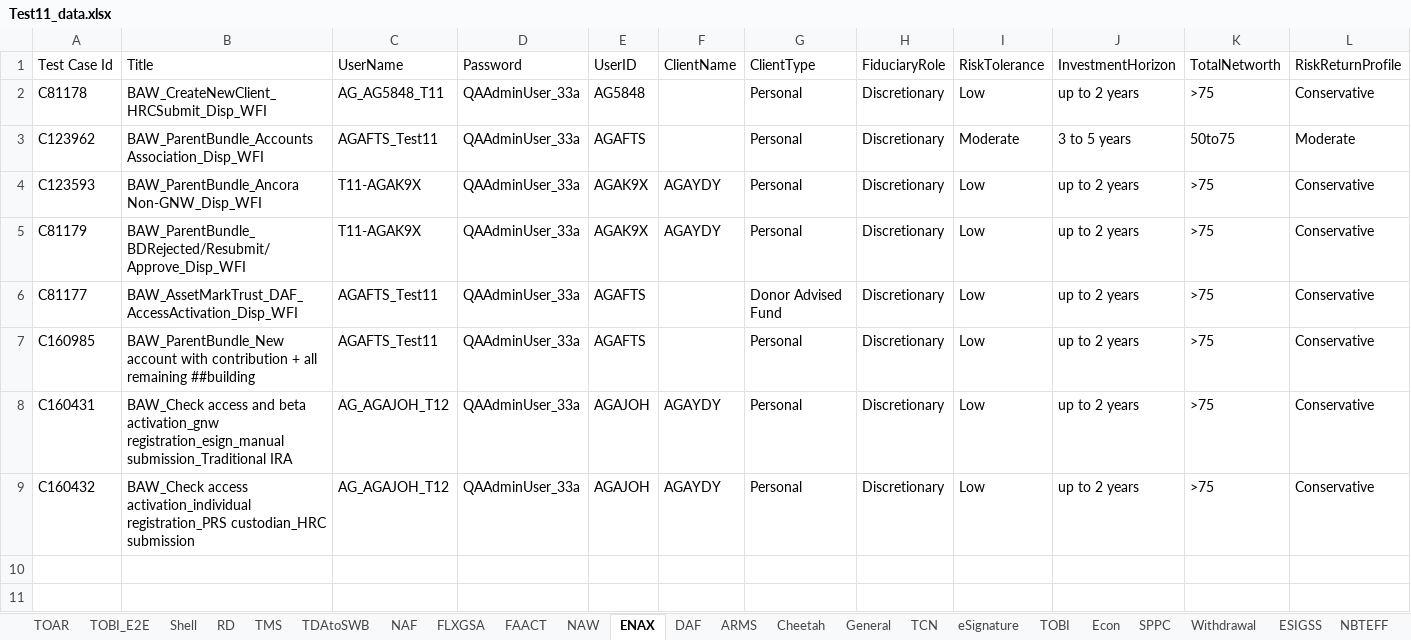
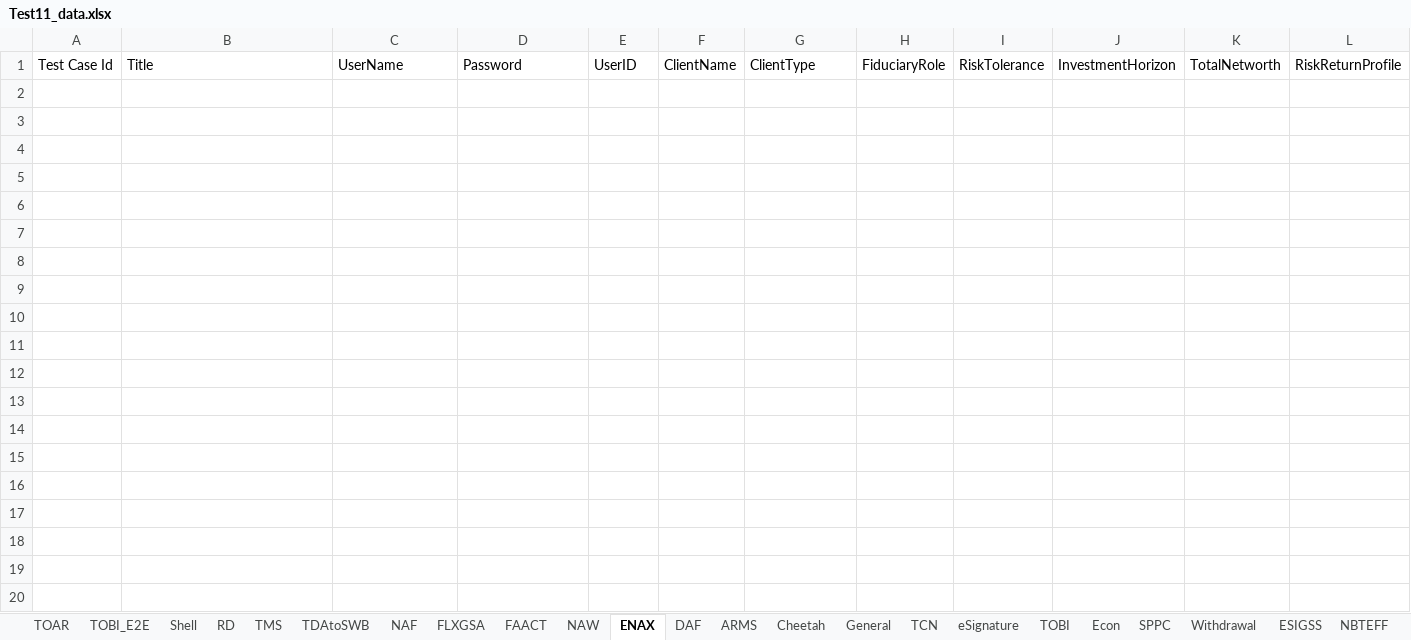
Before and after one commit to amitmalik123/InceoTest, an Excel workbook: data/Test11_data.xlsx, sheet ENAX, drawn as a sheet; only a part is shown; values as stored, in another font and other column widths than the file's, no borders; rows hold the shown columns only; the diff names each change by its address in the sheet, - before the commit and + after, or states it on an @@ line.

Commit message:
silo test data integration completed

```diff
--- a/data/Test11_data.xlsx (sheet ENAX)
+++ b/data/Test11_data.xlsx (sheet ENAX)
-row 2: C81178 | BAW_CreateNewClient_HRCSubmit_Disp_WFI | AG_AG5848_T11 | QAAdminUser_33a | AG5848 |  | Personal | Discretionary | Low | up to 2 years | >75 | Conservative
-row 3: C123962 | BAW_ParentBundle_Accounts Association_Disp_WFI | AGAFTS_Test11 | QAAdminUser_33a | AGAFTS |  | Personal | Discretionary | Moderate | 3 to 5 years | 50to75 | Moderate
-row 4: C123593 | BAW_ParentBundle_Ancora Non-GNW_Disp_WFI | T11-AGAK9X | QAAdminUser_33a | AGAK9X | AGAYDY | Personal | Discretionary | Low | up to 2 years | >75 | Conservative
-row 5: C81179 | BAW_ParentBundle_BDRejected/Resubmit/Approve_Disp_WFI | T11-AGAK9X | QAAdminUser_33a | AGAK9X | AGAYDY | Personal | Discretionary | Low | up to 2 years | >75 | Conservative
-row 6: C81177 | BAW_AssetMarkTrust_DAF_AccessActivation_Disp_WFI | AGAFTS_Test11 | QAAdminUser_33a | AGAFTS |  | Donor Advised Fund | Discretionary | Low | up to 2 years | >75 | Conservative
-row 7: C160985 | BAW_ParentBundle_New account with contribution + all remaining ##building | AGAFTS_Test11 | QAAdminUser_33a | AGAFTS |  | Personal | Discretionary | Low | up to 2 years | >75 | Conservative
-row 8: C160431 | BAW_Check access and beta activation_gnw registration_esign_manual submission_Traditional IRA | AG_AGAJOH_T12 | QAAdminUser_33a | AGAJOH | AGAYDY | Personal | Discretionary | Low | up to 2 years | >75 | Conservative
-row 9: C160432 | BAW_Check access activation_individual registration_PRS custodian_HRC submission | AG_AGAJOH_T12 | QAAdminUser_33a | AGAJOH | AGAYDY | Personal | Discretionary | Low | up to 2 years | >75 | Conservative
-row 10: (empty)
-row 11: (empty)
```
Also changed, not shown: sheet NAW, sheet TMS, sheet DAF, sheet Shell, sheet NAF, sheet TOBI, 17 more sheets, other sheet tabs, 15 other files.
